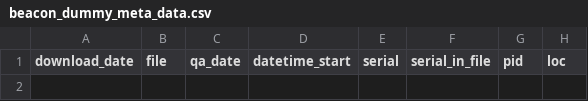
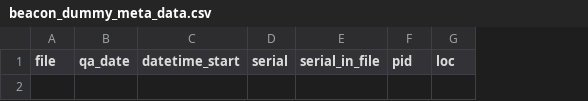
Before and after one commit to hapin-trial/thresholds, a CSV file: beacon_dummy_meta_data.csv, drawn as a sheet; only a part is shown; the diff names each change by its address in the sheet, - before the commit and + after, or states it on an @@ line.

Commit message:
added var

```diff
--- a/beacon_dummy_meta_data.csv
+++ b/beacon_dummy_meta_data.csv
-column A (download_date), empty
```
